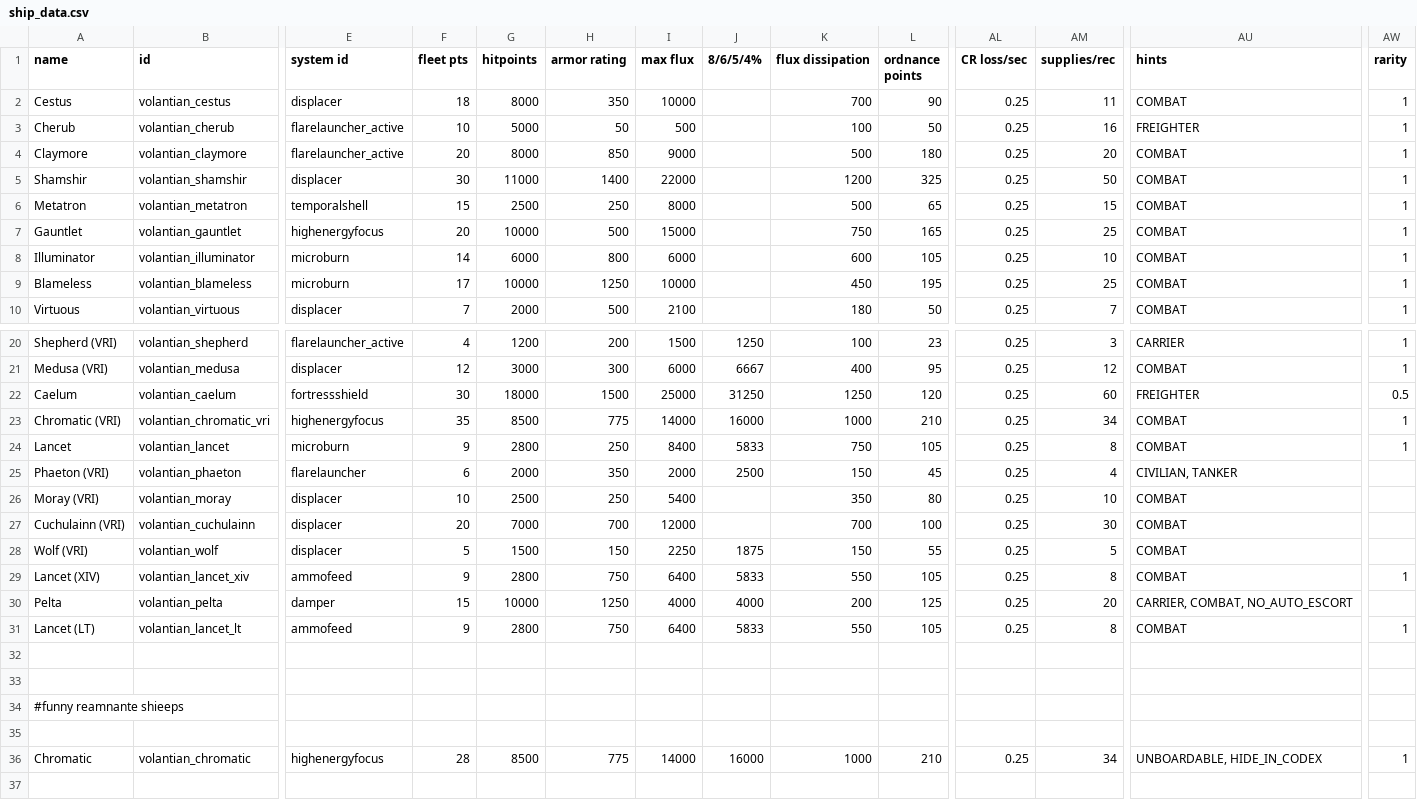
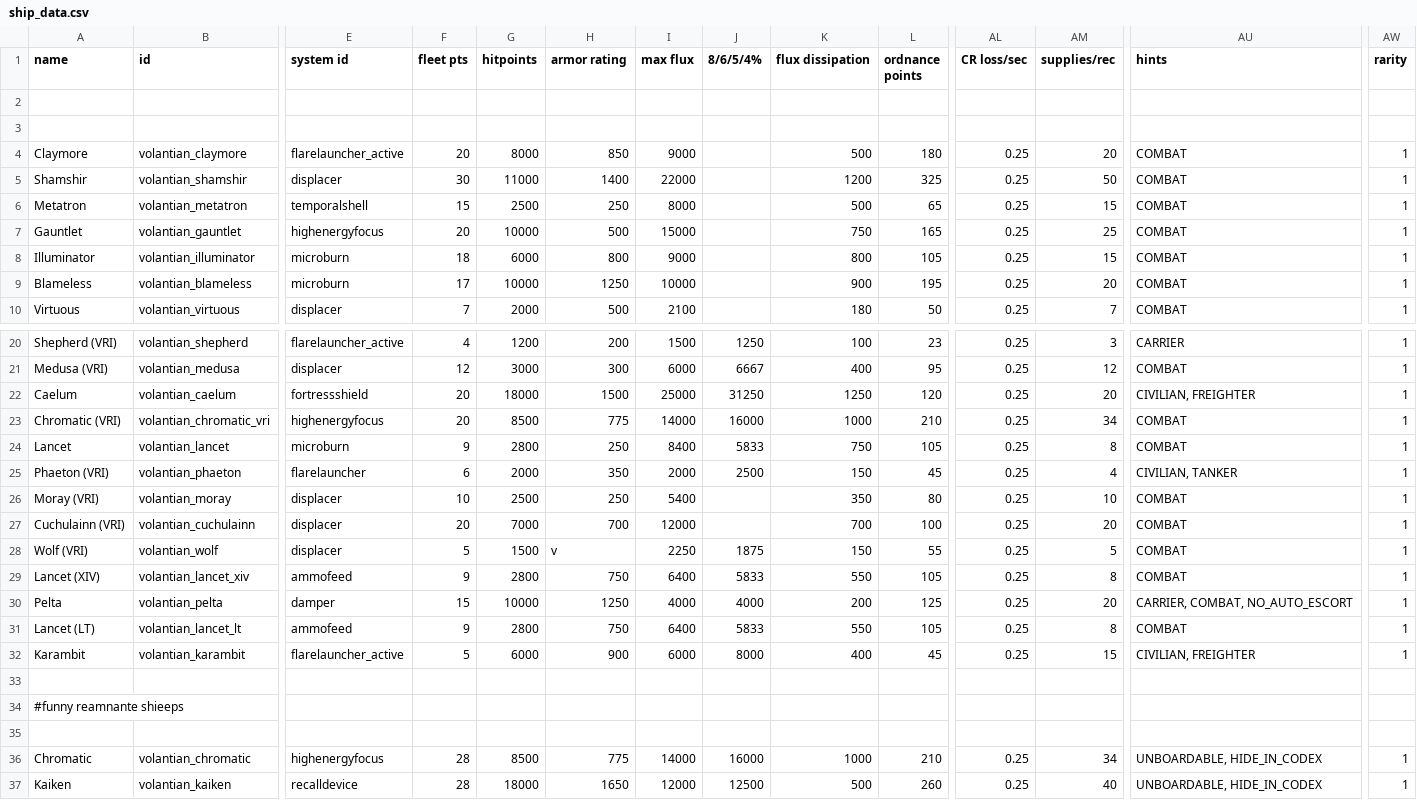
Before and after one commit to TouchOfVanilla/Volantian-Starsector-Mod, a CSV file: data/hulls/ship_data.csv, drawn as a sheet; only a part is shown, gaps mark what is left out; rows hold the shown columns only; the diff names each change by its address in the sheet, - before the commit and + after, or states it on an @@ line.

Commit message:
Final 0.1 Ship Balancing

```diff
--- a/data/hulls/ship_data.csv
+++ b/data/hulls/ship_data.csv
-row 2: Cestus | volantian_cestus | displacer | 18 | 8000 | 350 | 10000 |  | 700 | 90 | 0.25 | 11 | COMBAT | 1
+row 2: (empty)
-row 3: Cherub | volantian_cherub | flarelauncher_active | 10 | 5000 | 50 | 500 |  | 100 | 50 | 0.25 | 16 | FREIGHTER | 1
+row 3: (empty)
-F8 (fleet pts): 14
+F8 (fleet pts): 18
-I8 (max flux): 6000
+I8 (max flux): 9000
-K8 (flux dissipation): 600
+K8 (flux dissipation): 800
-AM8 (supplies/rec): 10
+AM8 (supplies/rec): 15
-K9 (flux dissipation): 450
+K9 (flux dissipation): 900
-AM9 (supplies/rec): 25
+AM9 (supplies/rec): 20
-F22 (fleet pts): 30
+F22 (fleet pts): 20
-AM22 (supplies/rec): 60
+AM22 (supplies/rec): 20
-AU22 (hints): FREIGHTER
+AU22 (hints): CIVILIAN, FREIGHTER
-AW22 (rarity): 0.5
+AW22 (rarity): 1
-F23 (fleet pts): 35
+F23 (fleet pts): 20
-AW25:AW28 (rarity): (empty)
+AW25:AW28 (rarity): 1
-AM27 (supplies/rec): 30
+AM27 (supplies/rec): 20
-H28 (armor rating): 150
+H28 (armor rating): v
-AW30 (rarity): (empty)
+AW30 (rarity): 1
-row 32: (empty)
+row 32: Karambit | volantian_karambit | flarelauncher_active | 5 | 6000 | 900 | 6000 | 8000 | 400 | 45 | 0.25 | 15 | CIVILIAN, FREIGHTER | 1
+row 37: Kaiken | volantian_kaiken | recalldevice | 28 | 18000 | 1650 | 12000 | 12500 | 500 | 260 | 0.25 | 40 | UNBOARDABLE, HIDE_IN_CODEX | 1
```
Also changed, not shown: 16 other files.
